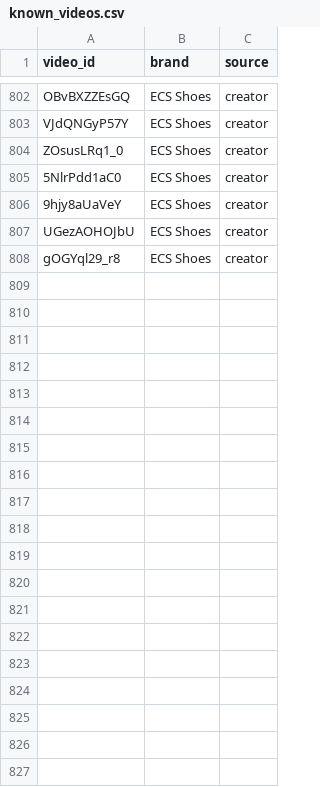
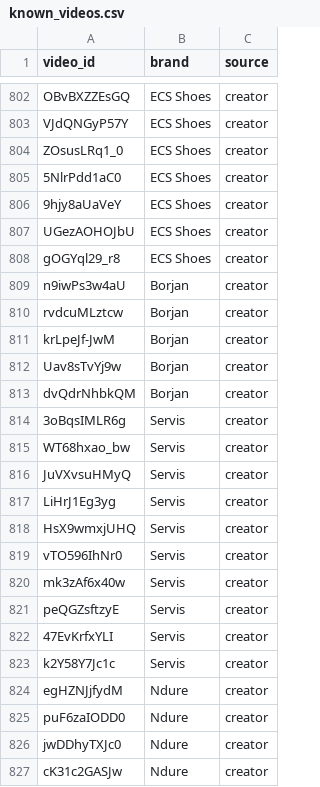
Before and after one commit to usamahanif349/joota-pulse, a CSV file: state/known_videos.csv, drawn as a sheet; only a part is shown, gaps mark what is left out; the diff covers the shown part only; the diff names each change by its address in the sheet, - before the commit and + after, or states it on an @@ line.

Commit message:
Weekly data refresh 2026-11-13

```diff
--- a/state/known_videos.csv
+++ b/state/known_videos.csv
+row 809: n9iwPs3w4aU | Borjan | creator
+row 810: rvdcuMLztcw | Borjan | creator
+row 811: krLpeJf-JwM | Borjan | creator
+row 812: Uav8sTvYj9w | Borjan | creator
+row 813: dvQdrNhbkQM | Borjan | creator
+row 814: 3oBqsIMLR6g | Servis | creator
+row 815: WT68hxao_bw | Servis | creator
+row 816: JuVXvsuHMyQ | Servis | creator
+row 817: LiHrJ1Eg3yg | Servis | creator
+row 818: HsX9wmxjUHQ | Servis | creator
+row 819: vTO596IhNr0 | Servis | creator
+row 820: mk3zAf6x40w | Servis | creator
+row 821: peQGZsftzyE | Servis | creator
+row 822: 47EvKrfxYLI | Servis | creator
+row 823: k2Y58Y7Jc1c | Servis | creator
+row 824: egHZNJjfydM | Ndure | creator
+row 825: puF6zaIODD0 | Ndure | creator
+row 826: jwDDhyTXJc0 | Ndure | creator
+row 827: cK31c2GASJw | Ndure | creator
```
Also changed, not shown: 41 added rows elsewhere in this file, 3 other files.
